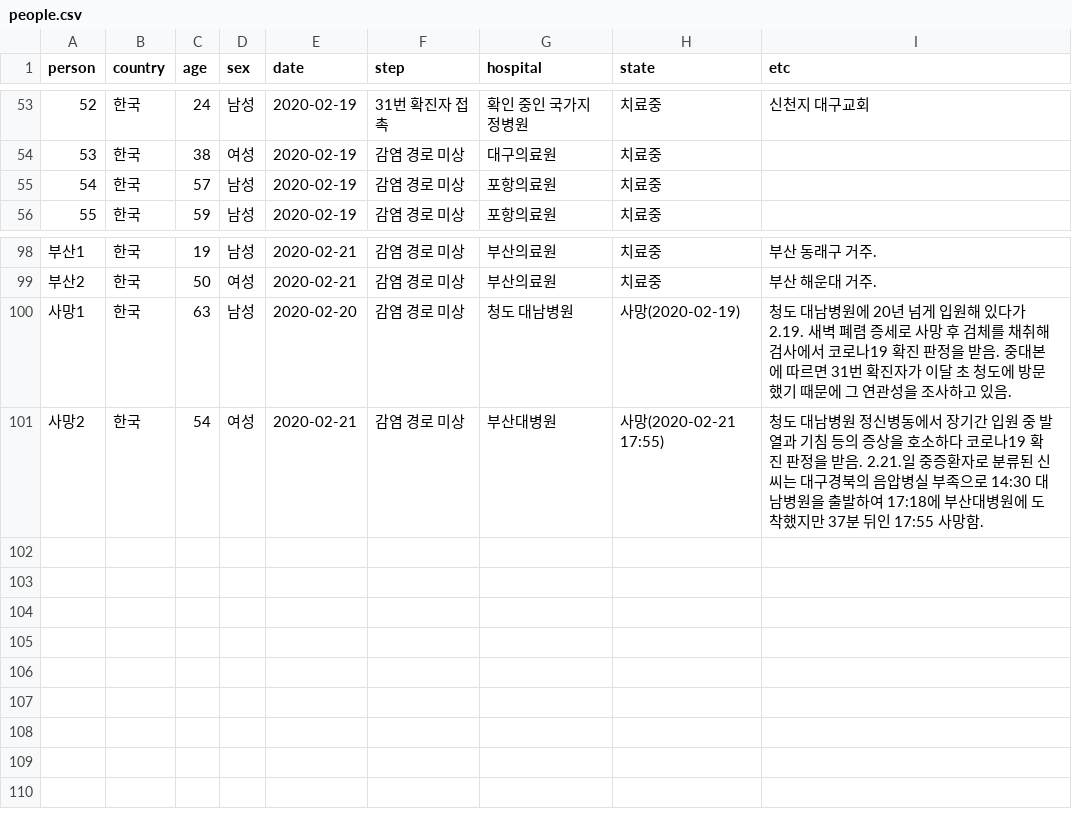
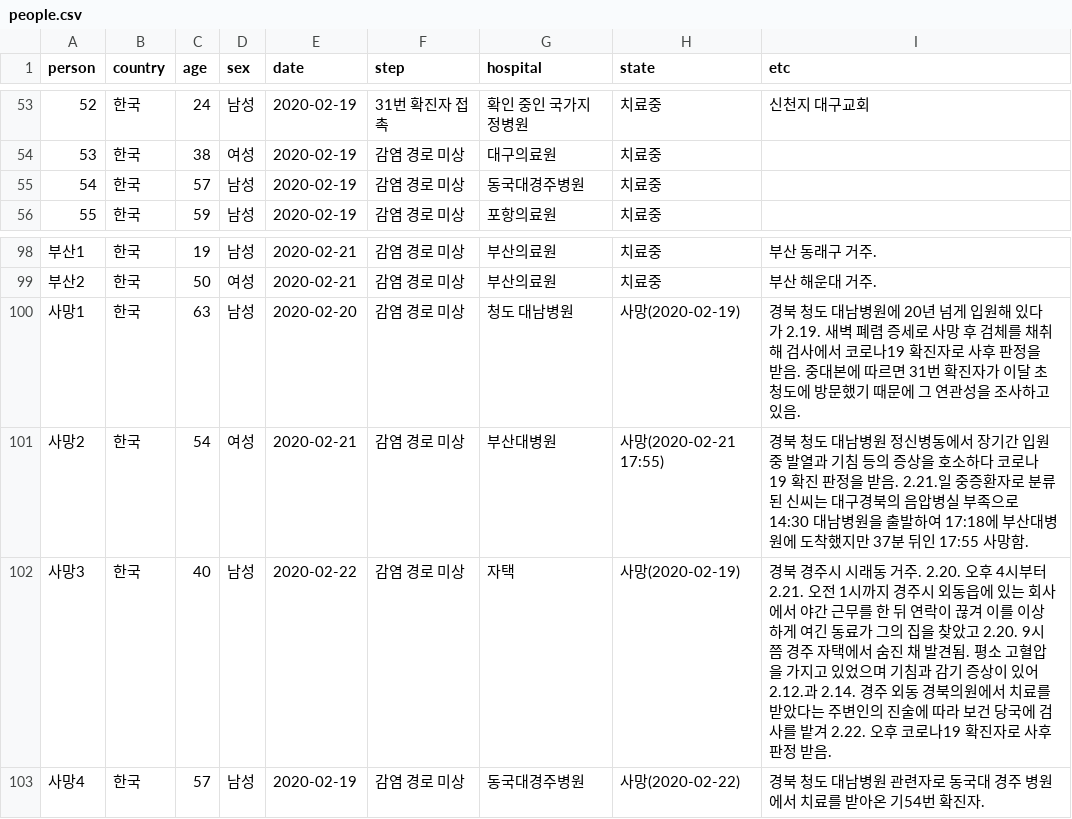
Before and after one commit to soorichu/coronako, a CSV file: public/file/people.csv, drawn as a sheet; only a part is shown, gaps mark what is left out.

```diff
--- a/public/file/people.csv
+++ b/public/file/people.csv
@@ -54,3 +54,3 @@
 53,한국,38,여성,2020-02-19,감염 경로 미상,대구의료원,치료중,
-54,한국,57,남성,2020-02-19,감염 경로 미상,포항의료원,치료중,
+54,한국,57,남성,2020-02-19,감염 경로 미상,동국대경주병원,치료중,
 55,한국,59,남성,2020-02-19,감염 경로 미상,포항의료원,치료중,
@@ -99,3 +99,5 @@
 부산2,한국,50,여성,2020-02-21,감염 경로 미상,부산의료원,치료중,부산 해운대 거주.
-사망1,한국,63,남성,2020-02-20,감염 경로 미상,청도 대남병원,사망(2020-02-19),청도 대남병원에 20년 넘게 입원해 있다가 2.19. 새벽 폐렴 증세로 사망 후 검체를 채취해 검사에서 코로나19 확진 판정을 받음. 중대본에 따르면 31번 확진자가 이달 초 청도에 방문했기 때문에 그 연관성을 조사하고 있음.
-사망2,한국,54,여성,2020-02-21,감염 경로 미상,부산대병원,사망(2020-02-21 17:55),청도 대남병원 정신병동에서 장기간 입원 중 발열과 기침 등의 증상을 호소하다 코로나19 확진 판정을 받음. 2.21.일 중증환자로 분류된 신씨는 대구경북의 음압병실 부족으로 14:30 대남병원을 출발하여 17:18에 부산대병원에 도착했지만 37분 뒤인 17:55 사망함.
+사망1,한국,63,남성,2020-02-20,감염 경로 미상,청도 대남병원,사망(2020-02-19),경북 청도 대남병원에 20년 넘게 입원해 있다가 2.19. 새벽 폐렴 증세로 사망 후 검체를 채취해 검사에서 코로나19 확진자로 사후 판정을 받음. 중대본에 따르면 31번 확진자가 이달 초 청도에 방문했기 때문에 그 연관성을 조사하고 있음.
+사망2,한국,54,여성,2020-02-21,감염 경로 미상,부산대병원,사망(2020-02-21 17:55),경북 청도 대남병원 정신병동에서 장기간 입원 중 발열과 기침 등의 증상을 호소하다 코로나19 확진 판정을 받음. 2.21.일 중증환자로 분류된 신씨는 대구경북의 음압병실 부족으로 14:30 대남병원을 출발하여 17:18에 부산대병원에 도착했지만 37분 뒤인 17:55 사망함.
+사망3,한국,40,남성,2020-02-22,감염 경로 미상,자택,사망(2020-02-19),경북 경주시 시래동 거주. 2.20. 오후 4시부터 2.21. 오전 1시까지 경주시 외동읍에 있는 회사에서 야간 근무를 한 뒤 연락이 끊겨 이를 이상하게 여긴 동료가 그의 집을 찾았고 2.20. 9시 쯤 경주 자택에서 숨진 채 발견됨. 평소 고혈압을 가지고 있었으며 기침과 감기 증상이 있어 2.12.과 2.14. 경주 외동 경북의원에서 치료를 받았다는 주변인의 진술에 따라 보건 당국에 검사를 밭겨 2.22. 오후 코로나19 확진자로 사후 판정 받음.
+사망4,한국,57,남성,2020-02-19,감염 경로 미상,동국대경주병원,사망(2020-02-22),경북 청도 대남병원 관련자로 동국대 경주 병원에서 치료를 받아온 기54번 확진자.
```
Also changed, not shown: public/file/position.csv, 2 other files.
